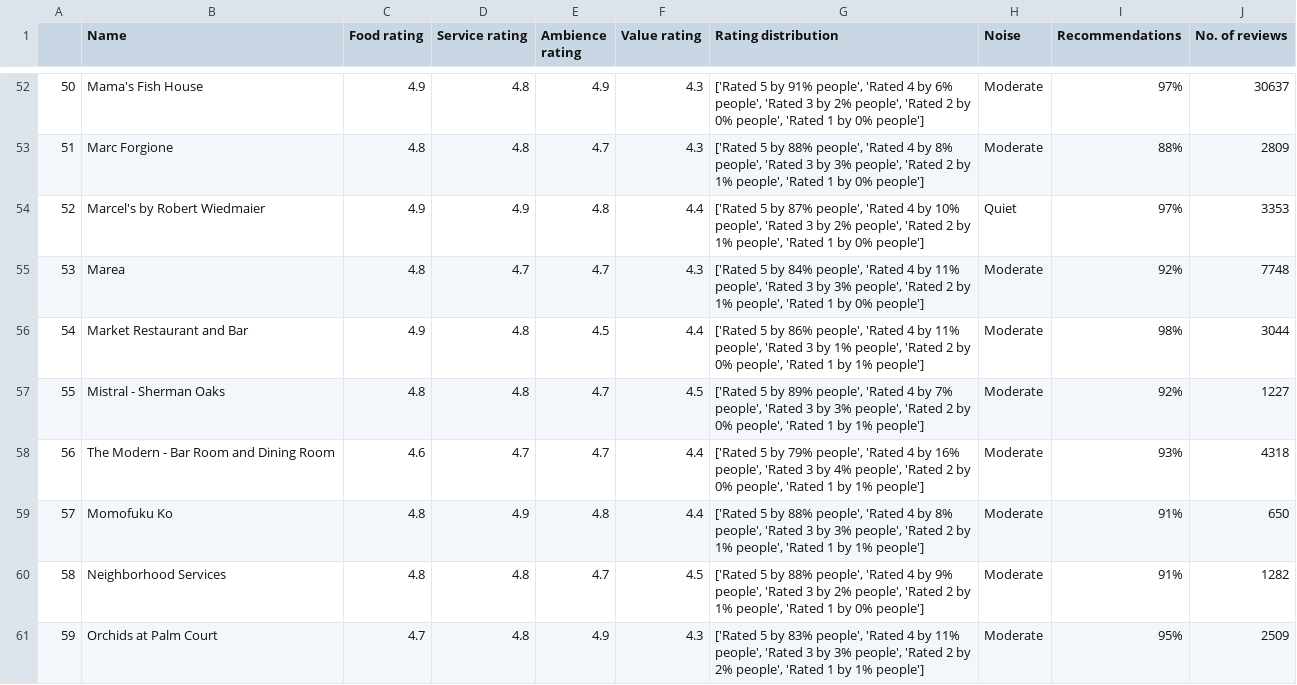
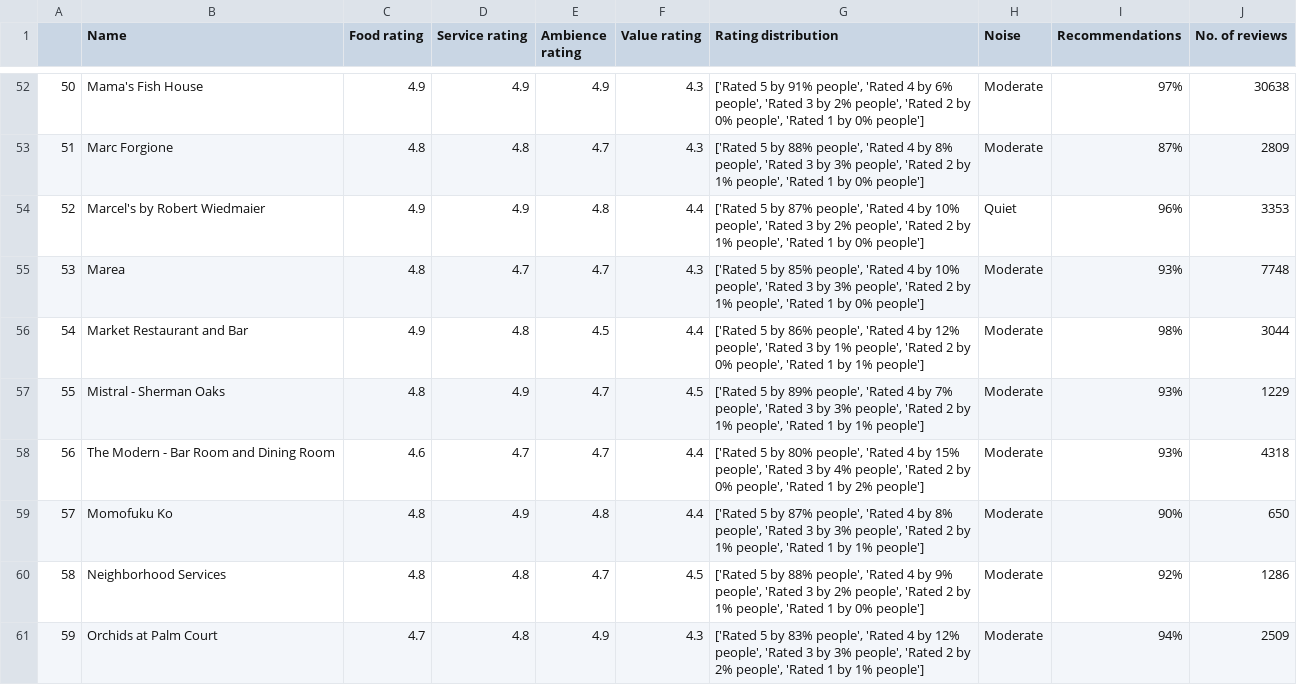
Before and after one commit to arstrim/open_table_scrapping, a CSV file: 100restaurants.csv, drawn as a sheet; only a part is shown, gaps mark what is left out; the diff covers the shown part only.

```diff
--- a/100restaurants.csv
+++ b/100restaurants.csv
@@ -52,10 +52,10 @@
-50,Mama's Fish House,4.9,4.8,4.9,4.3,"['Rated 5 by 91% people', 'Rated 4 by 6% people', 'Rated 3 by 2% people', 'Rated 2 by 0% people', 'Rated 1 by 0% people']",Moderate,97%,30637
-51,Marc Forgione,4.8,4.8,4.7,4.3,"['Rated 5 by 88% people', 'Rated 4 by 8% people', 'Rated 3 by 3% people', 'Rated 2 by 1% people', 'Rated 1 by 0% people']",Moderate,88%,2809
-52,Marcel's by Robert Wiedmaier,4.9,4.9,4.8,4.4,"['Rated 5 by 87% people', 'Rated 4 by 10% people', 'Rated 3 by 2% people', 'Rated 2 by 1% people', 'Rated 1 by 0% people']",Quiet,97%,3353
-53,Marea,4.8,4.7,4.7,4.3,"['Rated 5 by 84% people', 'Rated 4 by 11% people', 'Rated 3 by 3% people', 'Rated 2 by 1% people', 'Rated 1 by 0% people']",Moderate,92%,7748
-54,Market Restaurant and Bar,4.9,4.8,4.5,4.4,"['Rated 5 by 86% people', 'Rated 4 by 11% people', 'Rated 3 by 1% people', 'Rated 2 by 0% people', 'Rated 1 by 1% people']",Moderate,98%,3044
-55,Mistral - Sherman Oaks,4.8,4.8,4.7,4.5,"['Rated 5 by 89% people', 'Rated 4 by 7% people', 'Rated 3 by 3% people', 'Rated 2 by 0% people', 'Rated 1 by 1% people']",Moderate,92%,1227
-56,The Modern - Bar Room and Dining Room,4.6,4.7,4.7,4.4,"['Rated 5 by 79% people', 'Rated 4 by 16% people', 'Rated 3 by 4% people', 'Rated 2 by 0% people', 'Rated 1 by 1% people']",Moderate,93%,4318
-57,Momofuku Ko,4.8,4.9,4.8,4.4,"['Rated 5 by 88% people', 'Rated 4 by 8% people', 'Rated 3 by 3% people', 'Rated 2 by 1% people', 'Rated 1 by 1% people']",Moderate,91%,650
-58,Neighborhood Services,4.8,4.8,4.7,4.5,"['Rated 5 by 88% people', 'Rated 4 by 9% people', 'Rated 3 by 2% people', 'Rated 2 by 1% people', 'Rated 1 by 0% people']",Moderate,91%,1282
-59,Orchids at Palm Court,4.7,4.8,4.9,4.3,"['Rated 5 by 83% people', 'Rated 4 by 11% people', 'Rated 3 by 3% people', 'Rated 2 by 2% people', 'Rated 1 by 1% people']",Moderate,95%,2509
+50,Mama's Fish House,4.9,4.9,4.9,4.3,"['Rated 5 by 91% people', 'Rated 4 by 6% people', 'Rated 3 by 2% people', 'Rated 2 by 0% people', 'Rated 1 by 0% people']",Moderate,97%,30638
+51,Marc Forgione,4.8,4.8,4.7,4.3,"['Rated 5 by 88% people', 'Rated 4 by 8% people', 'Rated 3 by 3% people', 'Rated 2 by 1% people', 'Rated 1 by 0% people']",Moderate,87%,2809
+52,Marcel's by Robert Wiedmaier,4.9,4.9,4.8,4.4,"['Rated 5 by 87% people', 'Rated 4 by 10% people', 'Rated 3 by 2% people', 'Rated 2 by 1% people', 'Rated 1 by 0% people']",Quiet,96%,3353
+53,Marea,4.8,4.7,4.7,4.3,"['Rated 5 by 85% people', 'Rated 4 by 10% people', 'Rated 3 by 3% people', 'Rated 2 by 1% people', 'Rated 1 by 0% people']",Moderate,93%,7748
+54,Market Restaurant and Bar,4.9,4.8,4.5,4.4,"['Rated 5 by 86% people', 'Rated 4 by 12% people', 'Rated 3 by 1% people', 'Rated 2 by 0% people', 'Rated 1 by 1% people']",Moderate,98%,3044
+55,Mistral - Sherman Oaks,4.8,4.9,4.7,4.5,"['Rated 5 by 89% people', 'Rated 4 by 7% people', 'Rated 3 by 3% people', 'Rated 2 by 1% people', 'Rated 1 by 1% people']",Moderate,93%,1229
+56,The Modern - Bar Room and Dining Room,4.6,4.7,4.7,4.4,"['Rated 5 by 80% people', 'Rated 4 by 15% people', 'Rated 3 by 4% people', 'Rated 2 by 0% people', 'Rated 1 by 2% people']",Moderate,93%,4318
+57,Momofuku Ko,4.8,4.9,4.8,4.4,"['Rated 5 by 87% people', 'Rated 4 by 8% people', 'Rated 3 by 3% people', 'Rated 2 by 1% people', 'Rated 1 by 1% people']",Moderate,90%,650
+58,Neighborhood Services,4.8,4.8,4.7,4.5,"['Rated 5 by 88% people', 'Rated 4 by 9% people', 'Rated 3 by 2% people', 'Rated 2 by 1% people', 'Rated 1 by 0% people']",Moderate,92%,1286
+59,Orchids at Palm Court,4.7,4.8,4.9,4.3,"['Rated 5 by 83% people', 'Rated 4 by 12% people', 'Rated 3 by 3% people', 'Rated 2 by 2% people', 'Rated 1 by 1% people']",Moderate,94%,2509
```
Also changed, not shown: 115 edited cells elsewhere in this file, 10 other files.
